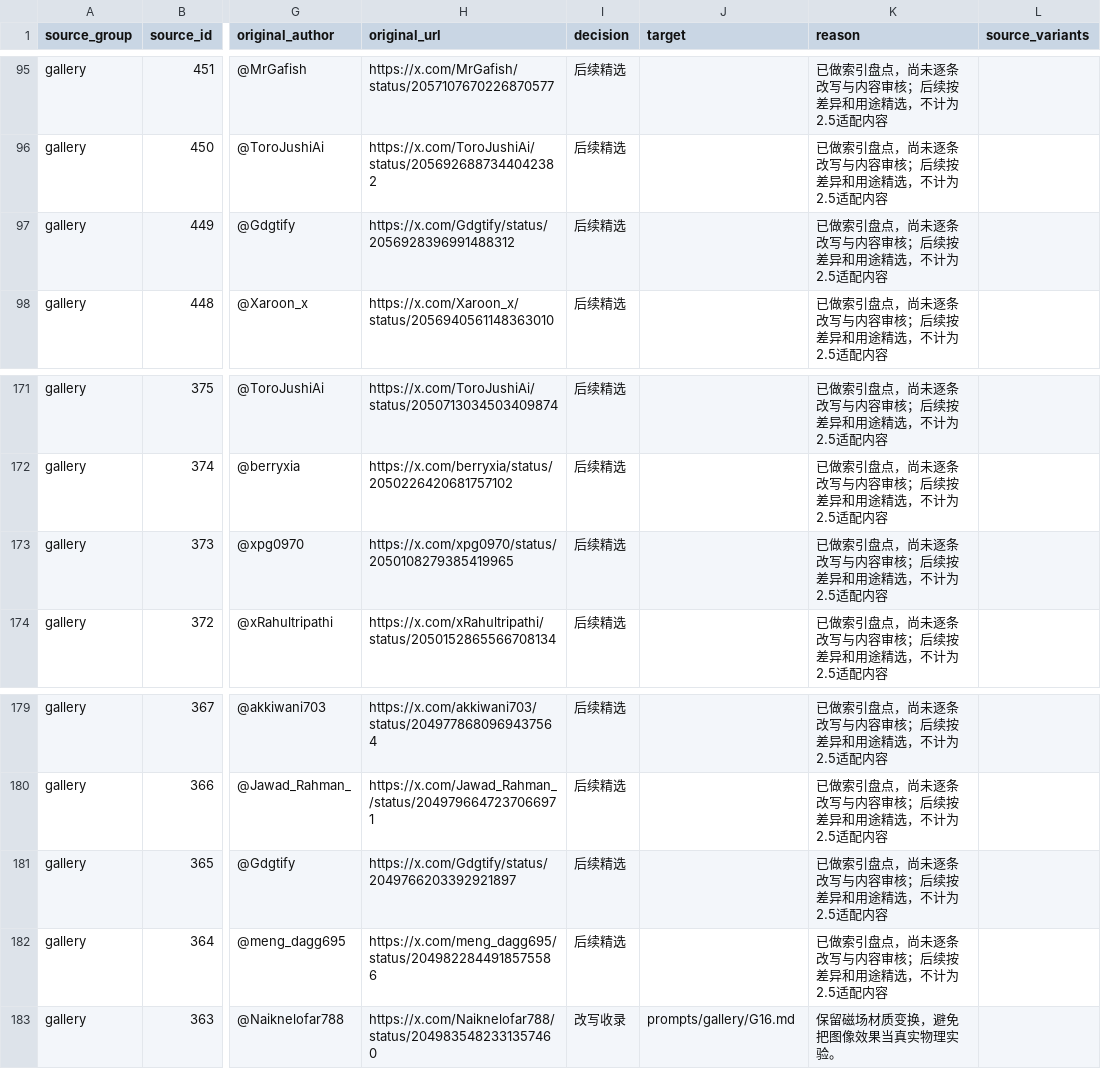
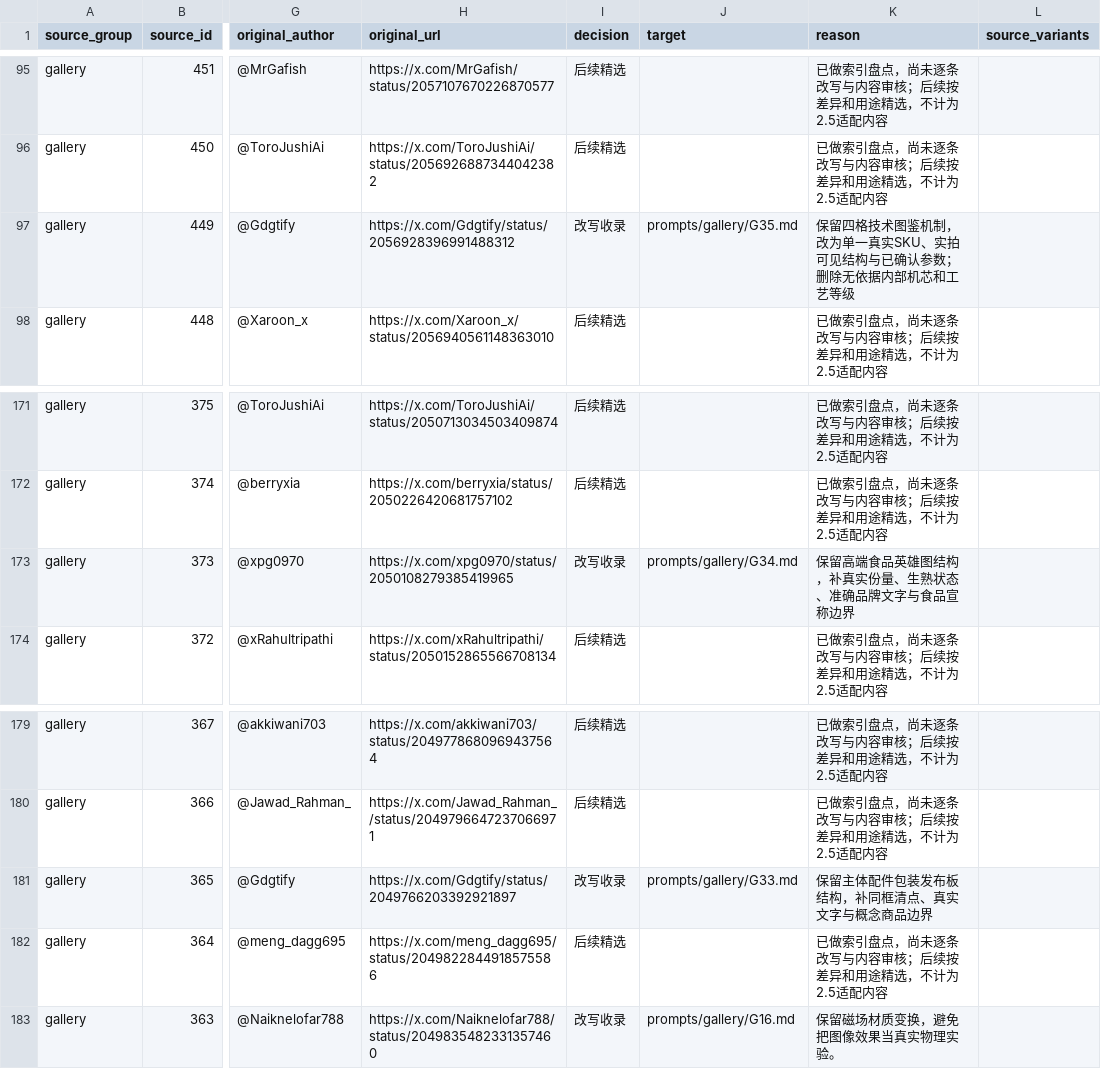
Before and after one commit to wangge-dev/wangge-gpt-image-2-5, a CSV file: sources/inventory.csv, drawn as a sheet; only a part is shown, gaps mark what is left out; the diff names each change by its address in the sheet, - before the commit and + after, or states it on an @@ line.

Commit message:
Add three practical ecommerce prompt concepts

```diff
--- a/sources/inventory.csv
+++ b/sources/inventory.csv
-I97 (decision): 后续精选
+I97 (decision): 改写收录
-J97 (target): (empty)
+J97 (target): prompts/gallery/G35.md
-K97 (reason): 已做索引盘点，尚未逐条改写与内容审核；后续按差异和用途精选，不计为2.5适配内容
+K97 (reason): 保留四格技术图鉴机制，改为单一真实SKU、实拍可见结构与已确认参数；删除无依据内部机芯和工艺等级
-I173 (decision): 后续精选
+I173 (decision): 改写收录
-J173 (target): (empty)
+J173 (target): prompts/gallery/G34.md
-K173 (reason): 已做索引盘点，尚未逐条改写与内容审核；后续按差异和用途精选，不计为2.5适配内容
+K173 (reason): 保留高端食品英雄图结构，补真实份量、生熟状态、准确品牌文字与食品宣称边界
-I181 (decision): 后续精选
+I181 (decision): 改写收录
-J181 (target): (empty)
+J181 (target): prompts/gallery/G33.md
-K181 (reason): 已做索引盘点，尚未逐条改写与内容审核；后续按差异和用途精选，不计为2.5适配内容
+K181 (reason): 保留主体配件包装发布板结构，补同框清点、真实文字与概念商品边界
```
Also changed, not shown: 18 other files.
